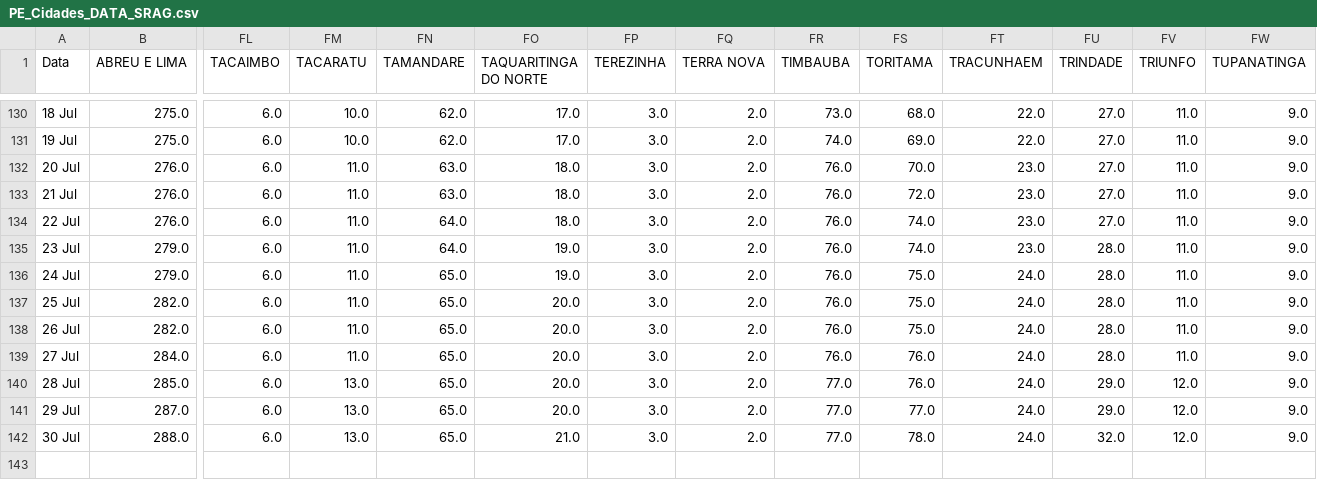
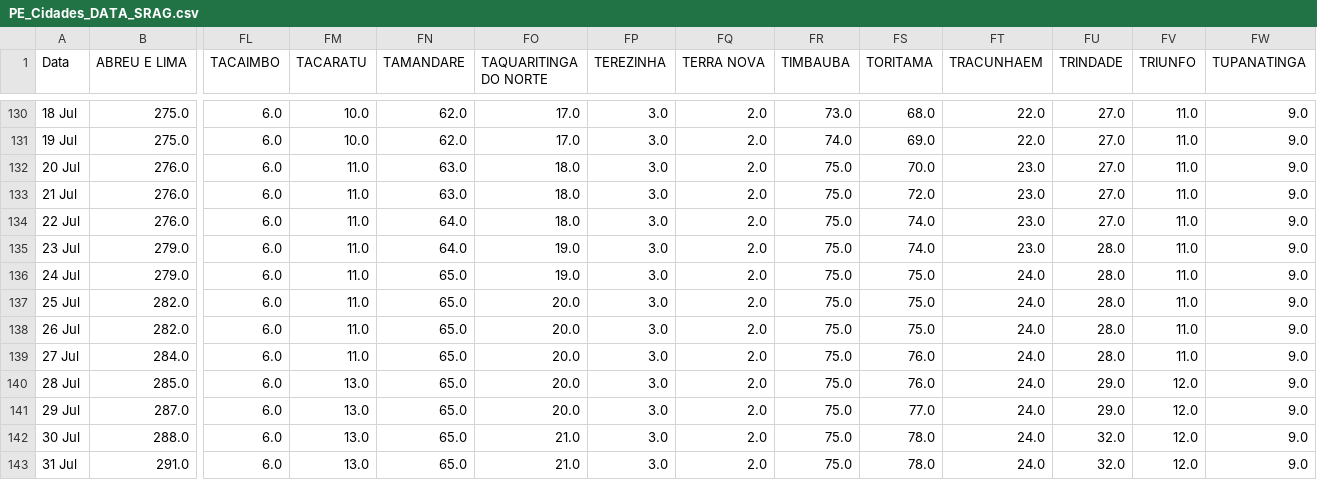
Before and after one commit to JTeodomiro/covid19PE, a CSV file: PE_Cidades_DATA_SRAG.csv, drawn as a sheet; only a part is shown, gaps mark what is left out; rows hold the shown columns only; the diff names each change by its address in the sheet, - before the commit and + after, or states it on an @@ line.

```diff
--- a/PE_Cidades_DATA_SRAG.csv
+++ b/PE_Cidades_DATA_SRAG.csv
-FR132:FR139 (TIMBAUBA): 76.0
+FR132:FR139 (TIMBAUBA): 75.0
-FR140:FR142 (TIMBAUBA): 77.0
+FR140:FR142 (TIMBAUBA): 75.0
+row 143: 31 Jul | 291.0 | 6.0 | 13.0 | 65.0 | 21.0 | 3.0 | 2.0 | 75.0 | 78.0 | 24.0 | 32.0 | 12.0 | 9.0
```
Also changed, not shown: Obitos_PE_Cidades.csv, PE_Cidades_DATA.csv, 1 other file.
